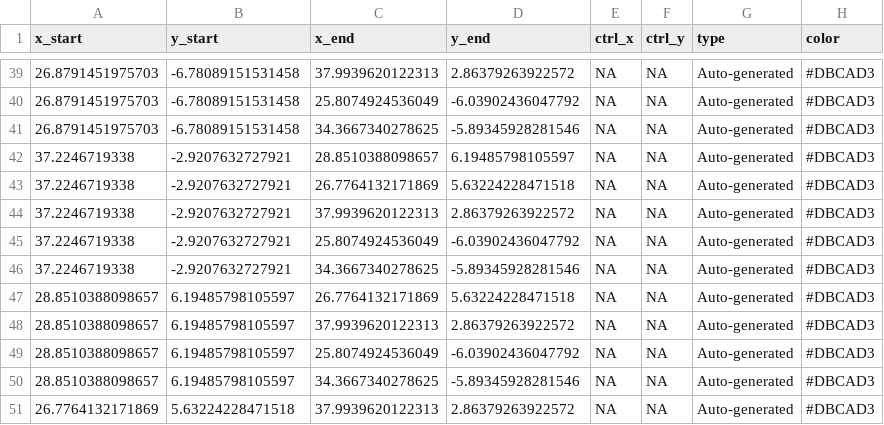
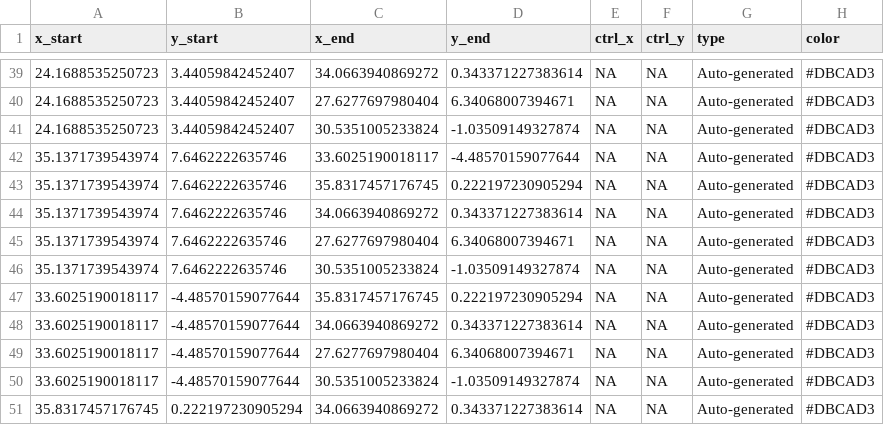
Before and after one commit to smin95/smin95, a CSV file: public/lines2.csv, drawn as a sheet; only a part is shown, gaps mark what is left out; the diff covers the shown part only; the diff names each change by its address in the sheet, - before the commit and + after, or states it on an @@ line.

```diff
--- a/public/lines2.csv
+++ b/public/lines2.csv
-A39:A41 (x_start): 26.8791451975703
+A39:A41 (x_start): 24.1688535250723
-B39:B41 (y_start): -6.78089151531458
+B39:B41 (y_start): 3.44059842452407
-C39 (x_end): 37.9939620122313
+C39 (x_end): 34.0663940869272
-D39 (y_end): 2.86379263922572
+D39 (y_end): 0.343371227383614
-C40 (x_end): 25.8074924536049
+C40 (x_end): 27.6277697980404
-D40 (y_end): -6.03902436047792
+D40 (y_end): 6.34068007394671
-C41 (x_end): 34.3667340278625
+C41 (x_end): 30.5351005233824
-D41 (y_end): -5.89345928281546
+D41 (y_end): -1.03509149327874
-A42:A46 (x_start): 37.2246719338
+A42:A46 (x_start): 35.1371739543974
-B42:B46 (y_start): -2.9207632727921
+B42:B46 (y_start): 7.6462222635746
-C42 (x_end): 28.8510388098657
+C42 (x_end): 33.6025190018117
-D42 (y_end): 6.19485798105597
+D42 (y_end): -4.48570159077644
-C43 (x_end): 26.7764132171869
+C43 (x_end): 35.8317457176745
-D43 (y_end): 5.63224228471518
+D43 (y_end): 0.222197230905294
-C44 (x_end): 37.9939620122313
+C44 (x_end): 34.0663940869272
-D44 (y_end): 2.86379263922572
+D44 (y_end): 0.343371227383614
-C45 (x_end): 25.8074924536049
+C45 (x_end): 27.6277697980404
-D45 (y_end): -6.03902436047792
+D45 (y_end): 6.34068007394671
-C46 (x_end): 34.3667340278625
+C46 (x_end): 30.5351005233824
-D46 (y_end): -5.89345928281546
+D46 (y_end): -1.03509149327874
-A47:A50 (x_start): 28.8510388098657
+A47:A50 (x_start): 33.6025190018117
-B47:B50 (y_start): 6.19485798105597
+B47:B50 (y_start): -4.48570159077644
-C47 (x_end): 26.7764132171869
+C47 (x_end): 35.8317457176745
-D47 (y_end): 5.63224228471518
+D47 (y_end): 0.222197230905294
-C48 (x_end): 37.9939620122313
+C48 (x_end): 34.0663940869272
-D48 (y_end): 2.86379263922572
+D48 (y_end): 0.343371227383614
-C49 (x_end): 25.8074924536049
+C49 (x_end): 27.6277697980404
-D49 (y_end): -6.03902436047792
+D49 (y_end): 6.34068007394671
-C50 (x_end): 34.3667340278625
+C50 (x_end): 30.5351005233824
-D50 (y_end): -5.89345928281546
+D50 (y_end): -1.03509149327874
-A51 (x_start): 26.7764132171869
+A51 (x_start): 35.8317457176745
-B51 (y_start): 5.63224228471518
+B51 (y_start): 0.222197230905294
-C51 (x_end): 37.9939620122313
+C51 (x_end): 34.0663940869272
-D51 (y_end): 2.86379263922572
+D51 (y_end): 0.343371227383614
```
Also changed, not shown: 129 edited cells elsewhere in this file, public/points2.csv, public/sem_annotations.csv, 2 other files.
